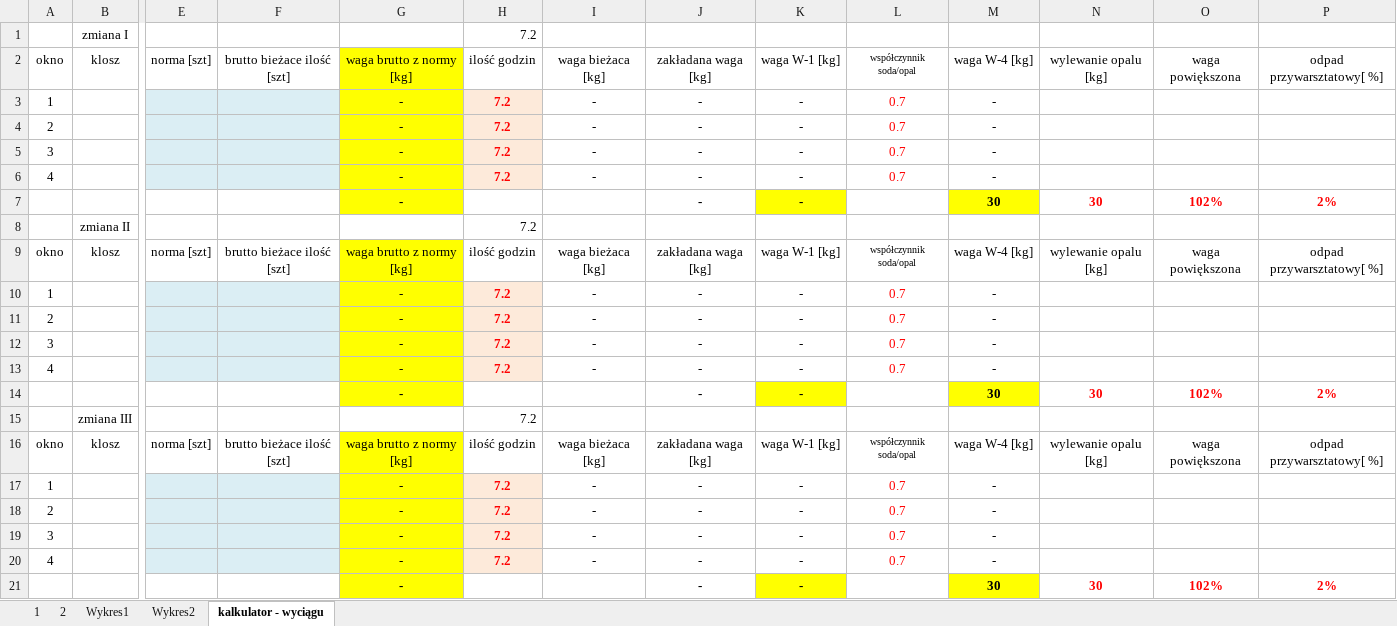
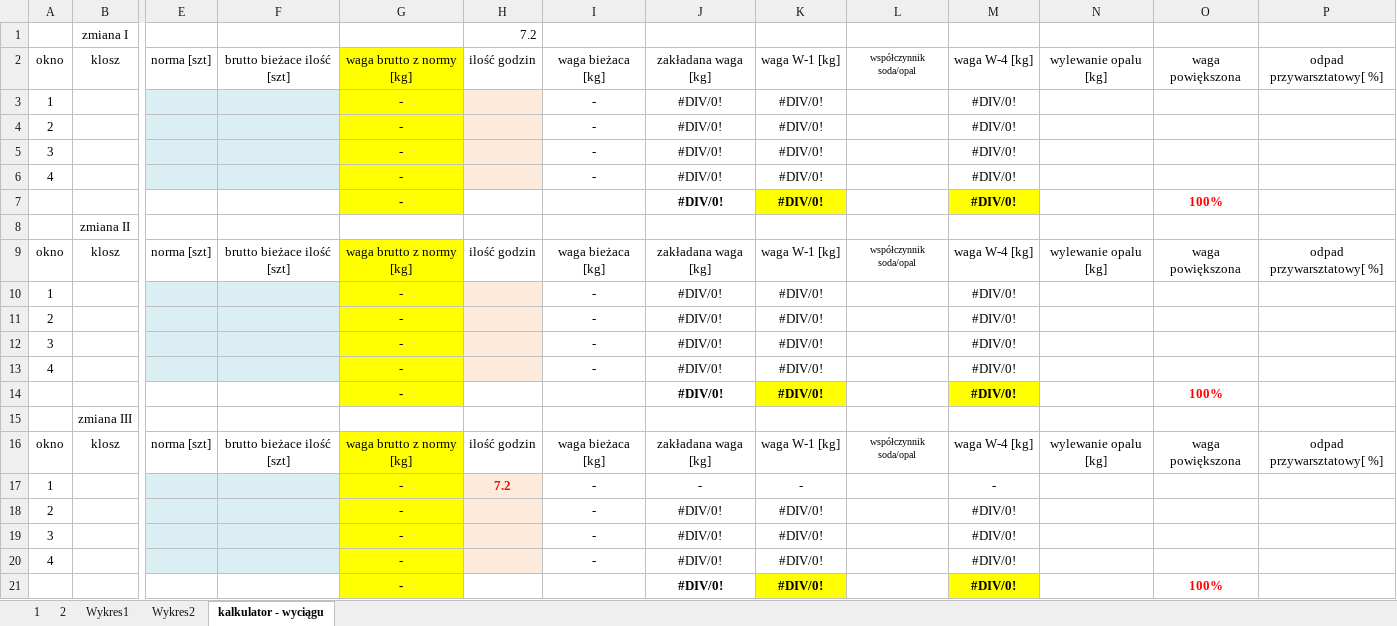
Before and after one commit to Luzyce/Luzyce, an Excel workbook: apps/src/Luzyce.Api/Resources/prod-plan-template.xlsx, sheet kalkulator - wyciągu, drawn as a sheet; only a part is shown, gaps mark what is left out; values as stored, in another font and other column widths than the file's, no borders; removed rows and columns are numbered as before the commit, all else as after; rows hold the shown columns only; the diff names each change by its address in the sheet, - before the commit and + after, or states it on an @@ line.

```diff
--- a/apps/src/Luzyce.Api/Resources/prod-plan-template.xlsx (sheet kalkulator - wyciągu)
+++ b/apps/src/Luzyce.Api/Resources/prod-plan-template.xlsx (sheet kalkulator - wyciągu)
-H3:H6: 7.2
+H3:H6: (empty)
-J3:J6: -
+J3:J6: #DIV/0!
-K3:K6: -
+K3:K6: #DIV/0!
-L3:L6: 0.7
+L3:L6: (empty)
-M3:M6: -
+M3:M6: #DIV/0!
-row 7:  |  |  |  | - |  |  | - | - |  | 30 | 30 | 102% | 2%
-row 8:  | zmiana II |  |  |  | 7.2
+row 7:  |  |  |  | - |  |  | #DIV/0! | #DIV/0! |  | #DIV/0! |  | 100%
+row 8:  | zmiana II
-H10:H13: 7.2
+H10:H13: (empty)
-J10:J13: -
+J10:J13: #DIV/0!
-K10:K13: -
+K10:K13: #DIV/0!
-L10:L13: 0.7
+L10:L13: (empty)
-M10:M13: -
+M10:M13: #DIV/0!
-row 14:  |  |  |  | - |  |  | - | - |  | 30 | 30 | 102% | 2%
-row 15:  | zmiana III |  |  |  | 7.2
+row 14:  |  |  |  | - |  |  | #DIV/0! | #DIV/0! |  | #DIV/0! |  | 100%
+row 15:  | zmiana III
-L17:L20: 0.7
+L17:L20: (empty)
-H18:H20: 7.2
+H18:H20: (empty)
-J18:J20: -
+J18:J20: #DIV/0!
-K18:K20: -
+K18:K20: #DIV/0!
-M18:M20: -
+M18:M20: #DIV/0!
-row 21:  |  |  |  | - |  |  | - | - |  | 30 | 30 | 102% | 2%
+row 21:  |  |  |  | - |  |  | #DIV/0! | #DIV/0! |  | #DIV/0! |  | 100%
```
Also changed, not shown: sheet 2, charts or pictures, 13 other files.
